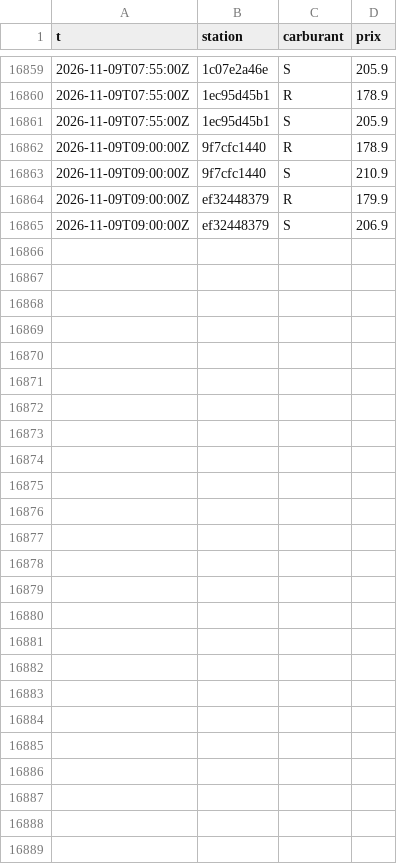
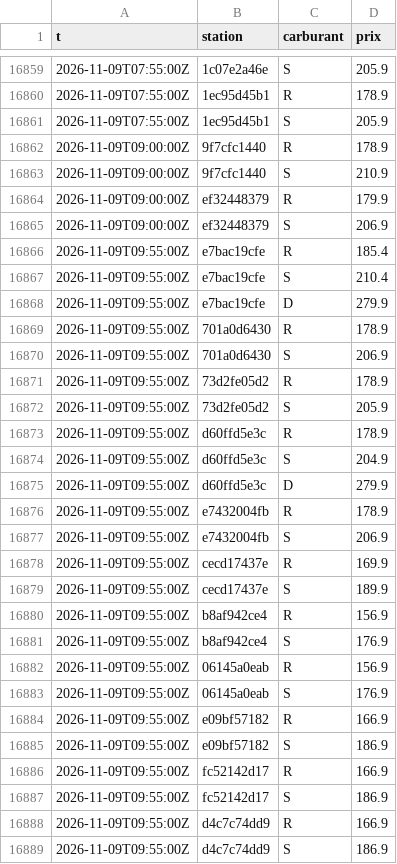
Before and after one commit to SamS-777/Qc-Gas-Test, a CSV file: data/changes/2026-11.csv, drawn as a sheet; only a part is shown, gaps mark what is left out.

```diff
--- a/data/changes/2026-11.csv
+++ b/data/changes/2026-11.csv
@@ -16865 +16865,25 @@ t,station,carburant,prix
 2026-11-09T09:00:00Z,ef32448379,S,206.9
+2026-11-09T09:55:00Z,e7bac19cfe,R,185.4
+2026-11-09T09:55:00Z,e7bac19cfe,S,210.4
+2026-11-09T09:55:00Z,e7bac19cfe,D,279.9
+2026-11-09T09:55:00Z,701a0d6430,R,178.9
+2026-11-09T09:55:00Z,701a0d6430,S,206.9
+2026-11-09T09:55:00Z,73d2fe05d2,R,178.9
+2026-11-09T09:55:00Z,73d2fe05d2,S,205.9
+2026-11-09T09:55:00Z,d60ffd5e3c,R,178.9
+2026-11-09T09:55:00Z,d60ffd5e3c,S,204.9
+2026-11-09T09:55:00Z,d60ffd5e3c,D,279.9
+2026-11-09T09:55:00Z,e7432004fb,R,178.9
+2026-11-09T09:55:00Z,e7432004fb,S,206.9
+2026-11-09T09:55:00Z,cecd17437e,R,169.9
+2026-11-09T09:55:00Z,cecd17437e,S,189.9
+2026-11-09T09:55:00Z,b8af942ce4,R,156.9
+2026-11-09T09:55:00Z,b8af942ce4,S,176.9
+2026-11-09T09:55:00Z,06145a0eab,R,156.9
+2026-11-09T09:55:00Z,06145a0eab,S,176.9
+2026-11-09T09:55:00Z,e09bf57182,R,166.9
+2026-11-09T09:55:00Z,e09bf57182,S,186.9
+2026-11-09T09:55:00Z,fc52142d17,R,166.9
+2026-11-09T09:55:00Z,fc52142d17,S,186.9
+2026-11-09T09:55:00Z,d4c7c74dd9,R,166.9
+2026-11-09T09:55:00Z,d4c7c74dd9,S,186.9
```
Also changed, not shown: 6 other files.
